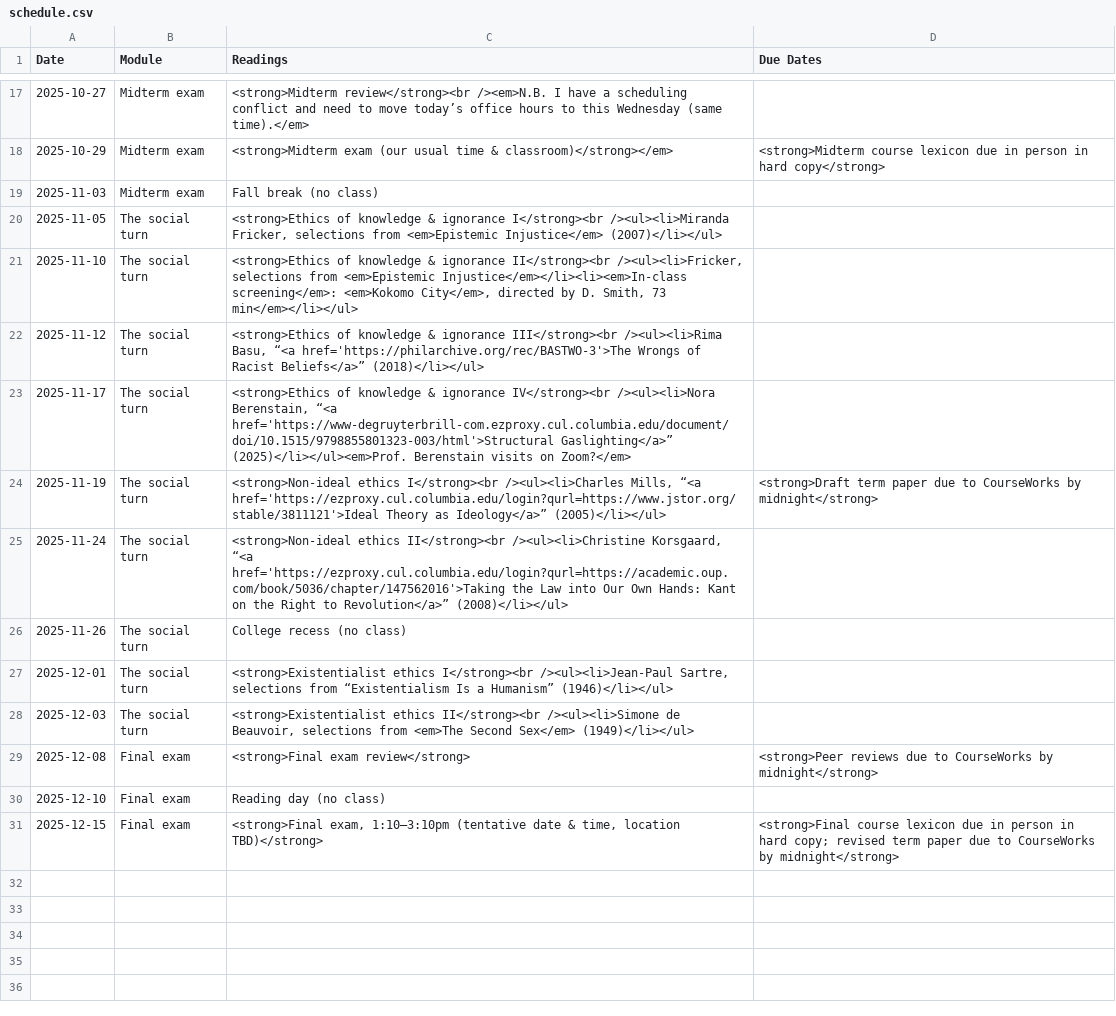
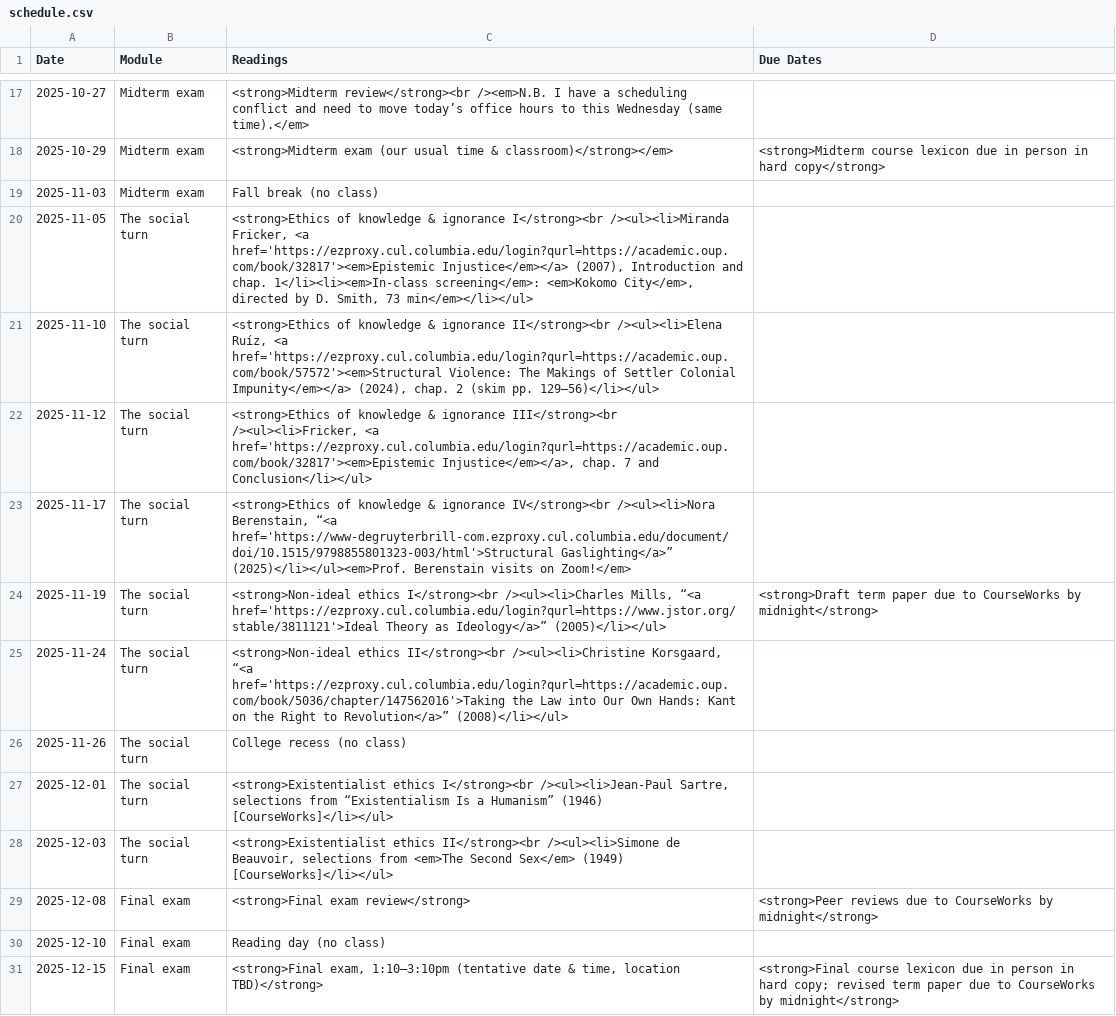
Before and after one commit to dingherself/ethics, a CSV file: _data/schedule.csv, drawn as a sheet; only a part is shown, gaps mark what is left out; the diff names each change by its address in the sheet, - before the commit and + after, or states it on an @@ line.

Commit message:
update schedule

```diff
--- a/_data/schedule.csv
+++ b/_data/schedule.csv
-C20 (Readings): …/><ul><li>Miranda Fricker, selections from <em>Epistemic Injustice</em> (2007)</li></ul>
+C20 (Readings): …/><ul><li>Miranda Fricker, <a href='https://ezproxy.cul.columbia.edu/login?qurl=https://academic.oup.com/book/32817'><em>Epistemic Injustice</em></a> (2007), Introduction and chap. 1</li><li><em>In-class screening</em>: <em>Kokomo City</em>, directed by D. Smith, 73 min</em></li></ul>
-C21 (Readings): …ignorance II</strong><br /><ul><li>Fricker, selections from <em>Epistemic Injustice</em></li><li><em>In-class screening</em>: <em>Kokomo City</em>, directed by D. Smith, 73 min</em></li></ul>
+C21 (Readings): …ignorance II</strong><br /><ul><li>Elena Ruíz, <a href='https://ezproxy.cul.columbia.edu/login?qurl=https://academic.oup.com/book/57572'><em>Structural Violence: The Makings of Settler Colonial Impunity</em></a> (2024), chap. 2 (skim pp. 129–56)</li></ul>
-C22 (Readings): …ignorance III</strong><br /><ul><li>Rima Basu, “<a href='https://philarchive.org/rec/BASTWO-3'>The Wrongs of Racist Beliefs</a>” (2018)</li></ul>
+C22 (Readings): …ignorance III</strong><br /><ul><li>Fricker, <a href='https://ezproxy.cul.columbia.edu/login?qurl=https://academic.oup.com/book/32817'><em>Epistemic Injustice</em></a>, chap. 7 and Conclusion</li></ul>
-C23 (Readings): …visits on Zoom?</em>
+C23 (Readings): …visits on Zoom!</em>
-C27 (Readings): …a Humanism” (1946)</li></ul>
+C27 (Readings): …a Humanism” (1946) [CourseWorks]</li></ul>
-C28 (Readings): …Second Sex</em> (1949)</li></ul>
+C28 (Readings): …Second Sex</em> (1949) [CourseWorks]</li></ul>
```
